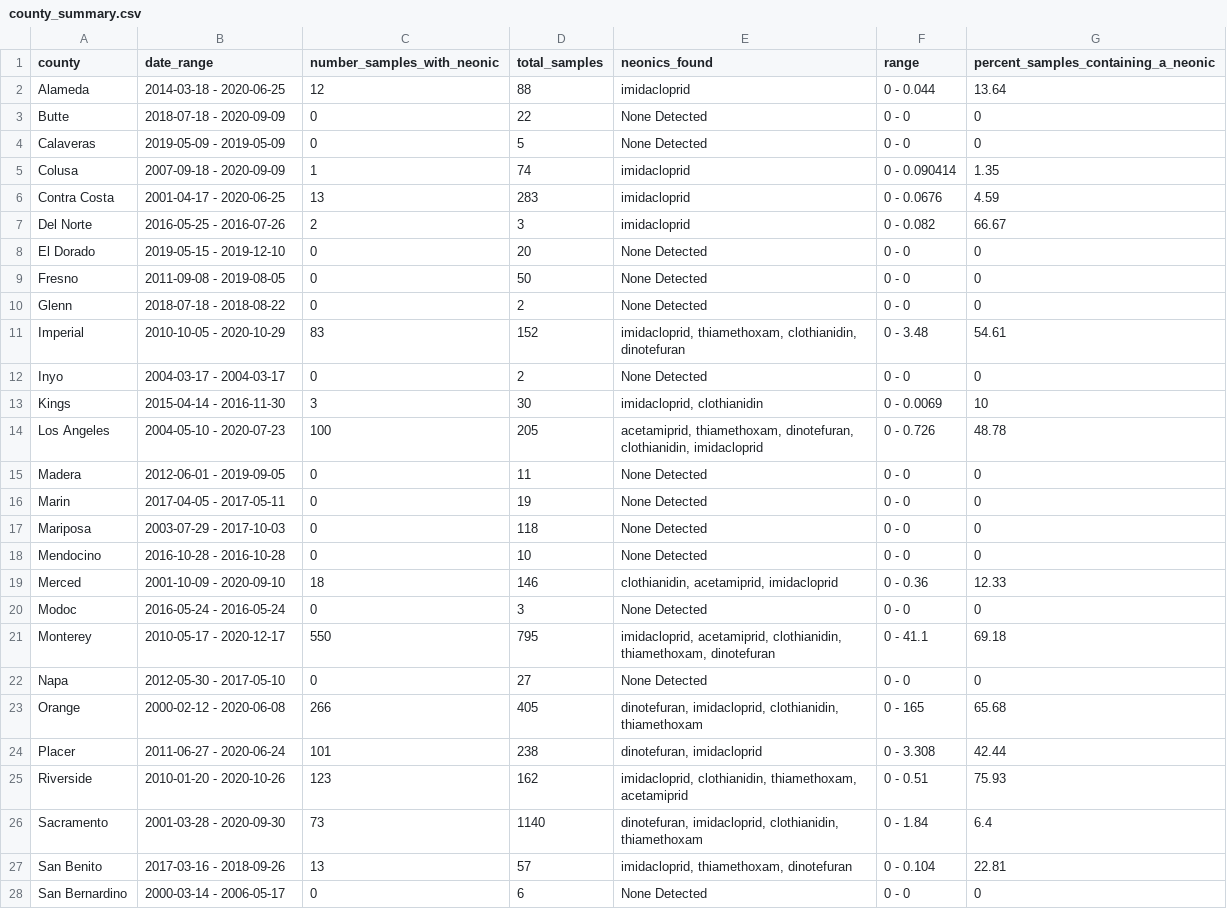
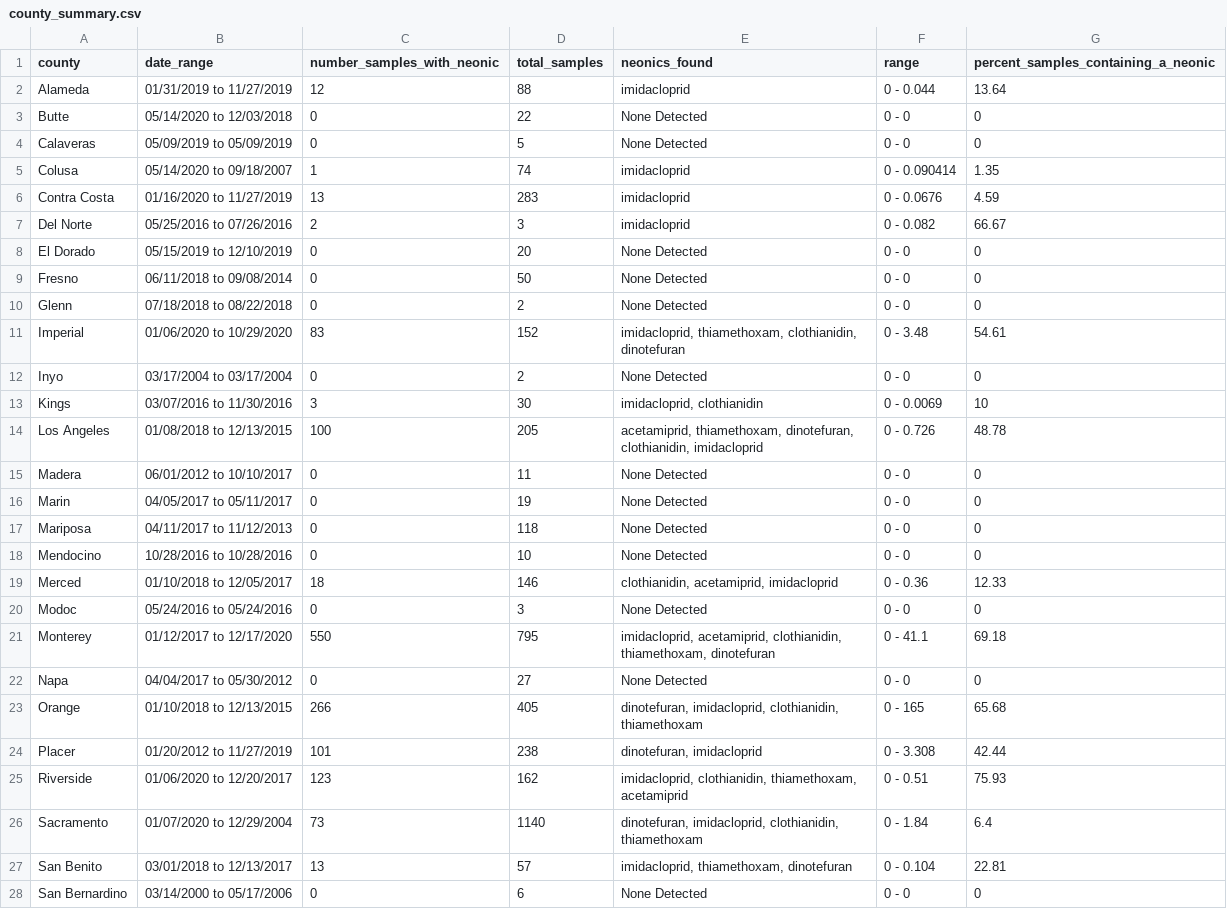
Before and after one commit to FlowWest/clean_neonic_data, a CSV file: data/county_summary.csv, drawn as a sheet; only a part is shown; the diff covers the shown part only.

```diff
--- a/data/county_summary.csv
+++ b/data/county_summary.csv
@@ -1,28 +1,28 @@
 county,date_range,number_samples_with_neonic,total_samples,neonics_found,range,percent_samples_containing_a_neonic
-Alameda,2014-03-18 - 2020-06-25,12,88,imidacloprid,0 - 0.044,13.64
-Butte,2018-07-18 - 2020-09-09,0,22,None Detected,0 - 0,0
-Calaveras,2019-05-09 - 2019-05-09,0,5,None Detected,0 - 0,0
-Colusa,2007-09-18 - 2020-09-09,1,74,imidacloprid,0 - 0.090414,1.35
-Contra Costa,2001-04-17 - 2020-06-25,13,283,imidacloprid,0 - 0.0676,4.59
-Del Norte,2016-05-25 - 2016-07-26,2,3,imidacloprid,0 - 0.082,66.67
-El Dorado,2019-05-15 - 2019-12-10,0,20,None Detected,0 - 0,0
-Fresno,2011-09-08 - 2019-08-05,0,50,None Detected,0 - 0,0
-Glenn,2018-07-18 - 2018-08-22,0,2,None Detected,0 - 0,0
-Imperial,2010-10-05 - 2020-10-29,83,152,"imidacloprid, thiamethoxam, clothianidin, dinotefuran",0 - 3.48,54.61
-Inyo,2004-03-17 - 2004-03-17,0,2,None Detected,0 - 0,0
-Kings,2015-04-14 - 2016-11-30,3,30,"imidacloprid, clothianidin",0 - 0.0069,10
-Los Angeles,2004-05-10 - 2020-07-23,100,205,"acetamiprid, thiamethoxam, dinotefuran, clothianidin, imidacloprid",0 - 0.726,48.78
-Madera,2012-06-01 - 2019-09-05,0,11,None Detected,0 - 0,0
-Marin,2017-04-05 - 2017-05-11,0,19,None Detected,0 - 0,0
-Mariposa,2003-07-29 - 2017-10-03,0,118,None Detected,0 - 0,0
-Mendocino,2016-10-28 - 2016-10-28,0,10,None Detected,0 - 0,0
-Merced,2001-10-09 - 2020-09-10,18,146,"clothianidin, acetamiprid, imidacloprid",0 - 0.36,12.33
-Modoc,2016-05-24 - 2016-05-24,0,3,None Detected,0 - 0,0
-Monterey,2010-05-17 - 2020-12-17,550,795,"imidacloprid, acetamiprid, clothianidin, thiamethoxam, dinotefuran",0 - 41.1,69.18
-Napa,2012-05-30 - 2017-05-10,0,27,None Detected,0 - 0,0
-Orange,2000-02-12 - 2020-06-08,266,405,"dinotefuran, imidacloprid, clothianidin, thiamethoxam",0 - 165,65.68
-Placer,2011-06-27 - 2020-06-24,101,238,"dinotefuran, imidacloprid",0 - 3.308,42.44
-Riverside,2010-01-20 - 2020-10-26,123,162,"imidacloprid, clothianidin, thiamethoxam, acetamiprid",0 - 0.51,75.93
-Sacramento,2001-03-28 - 2020-09-30,73,1140,"dinotefuran, imidacloprid, clothianidin, thiamethoxam",0 - 1.84,6.4
-San Benito,2017-03-16 - 2018-09-26,13,57,"imidacloprid, thiamethoxam, dinotefuran",0 - 0.104,22.81
-San Bernardino,2000-03-14 - 2006-05-17,0,6,None Detected,0 - 0,0
+Alameda,01/31/2019 to 11/27/2019,12,88,imidacloprid,0 - 0.044,13.64
+Butte,05/14/2020 to 12/03/2018,0,22,None Detected,0 - 0,0
+Calaveras,05/09/2019 to 05/09/2019,0,5,None Detected,0 - 0,0
+Colusa,05/14/2020 to 09/18/2007,1,74,imidacloprid,0 - 0.090414,1.35
+Contra Costa,01/16/2020 to 11/27/2019,13,283,imidacloprid,0 - 0.0676,4.59
+Del Norte,05/25/2016 to 07/26/2016,2,3,imidacloprid,0 - 0.082,66.67
+El Dorado,05/15/2019 to 12/10/2019,0,20,None Detected,0 - 0,0
+Fresno,06/11/2018 to 09/08/2014,0,50,None Detected,0 - 0,0
+Glenn,07/18/2018 to 08/22/2018,0,2,None Detected,0 - 0,0
+Imperial,01/06/2020 to 10/29/2020,83,152,"imidacloprid, thiamethoxam, clothianidin, dinotefuran",0 - 3.48,54.61
+Inyo,03/17/2004 to 03/17/2004,0,2,None Detected,0 - 0,0
+Kings,03/07/2016 to 11/30/2016,3,30,"imidacloprid, clothianidin",0 - 0.0069,10
+Los Angeles,01/08/2018 to 12/13/2015,100,205,"acetamiprid, thiamethoxam, dinotefuran, clothianidin, imidacloprid",0 - 0.726,48.78
+Madera,06/01/2012 to 10/10/2017,0,11,None Detected,0 - 0,0
+Marin,04/05/2017 to 05/11/2017,0,19,None Detected,0 - 0,0
+Mariposa,04/11/2017 to 11/12/2013,0,118,None Detected,0 - 0,0
+Mendocino,10/28/2016 to 10/28/2016,0,10,None Detected,0 - 0,0
+Merced,01/10/2018 to 12/05/2017,18,146,"clothianidin, acetamiprid, imidacloprid",0 - 0.36,12.33
+Modoc,05/24/2016 to 05/24/2016,0,3,None Detected,0 - 0,0
+Monterey,01/12/2017 to 12/17/2020,550,795,"imidacloprid, acetamiprid, clothianidin, thiamethoxam, dinotefuran",0 - 41.1,69.18
+Napa,04/04/2017 to 05/30/2012,0,27,None Detected,0 - 0,0
+Orange,01/10/2018 to 12/13/2015,266,405,"dinotefuran, imidacloprid, clothianidin, thiamethoxam",0 - 165,65.68
+Placer,01/20/2012 to 11/27/2019,101,238,"dinotefuran, imidacloprid",0 - 3.308,42.44
+Riverside,01/06/2020 to 12/20/2017,123,162,"imidacloprid, clothianidin, thiamethoxam, acetamiprid",0 - 0.51,75.93
+Sacramento,01/07/2020 to 12/29/2004,73,1140,"dinotefuran, imidacloprid, clothianidin, thiamethoxam",0 - 1.84,6.4
+San Benito,03/01/2018 to 12/13/2017,13,57,"imidacloprid, thiamethoxam, dinotefuran",0 - 0.104,22.81
+San Bernardino,03/14/2000 to 05/17/2006,0,6,None Detected,0 - 0,0
```
Also changed, not shown: 18 edited cells elsewhere in this file, data/neonic_ranges_with_num_samples.csv, 5 other files.
